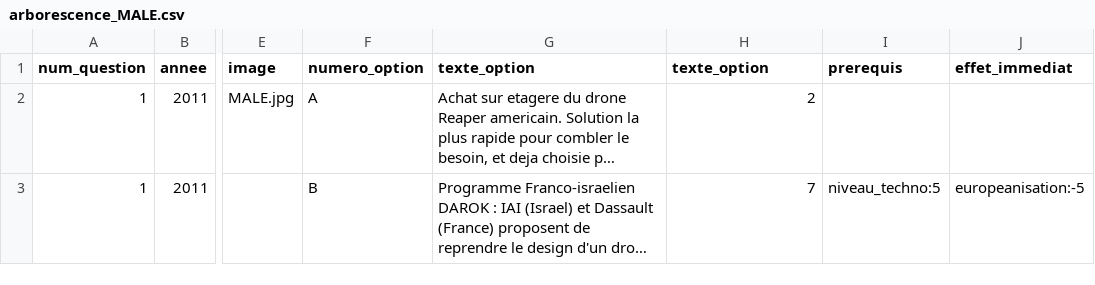
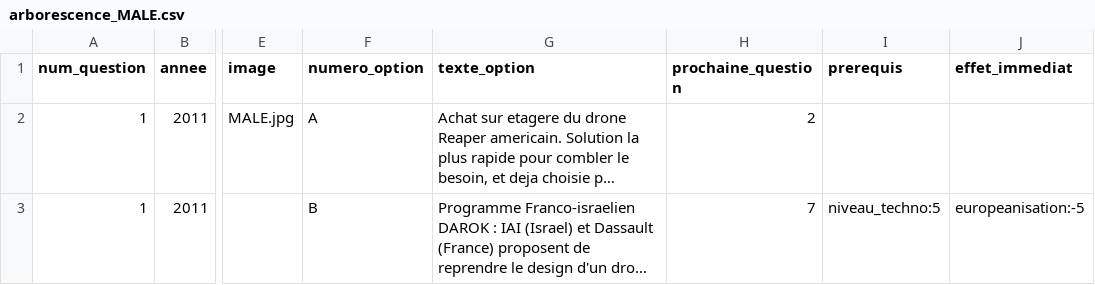
Before and after one commit to s-dlr/app, a CSV file: src/flow/files/arborescences/arborescence_MALE.csv, drawn as a sheet; only a part is shown, gaps mark what is left out; long unchanged cells end in …; the diff names each change by its address in the sheet, - before the commit and + after, or states it on an @@ line.

Commit message:
male_prochaine_question

```diff
--- a/src/flow/files/arborescences/arborescence_MALE.csv
+++ b/src/flow/files/arborescences/arborescence_MALE.csv
-H1: texte_option
+H1: prochaine_question
```
